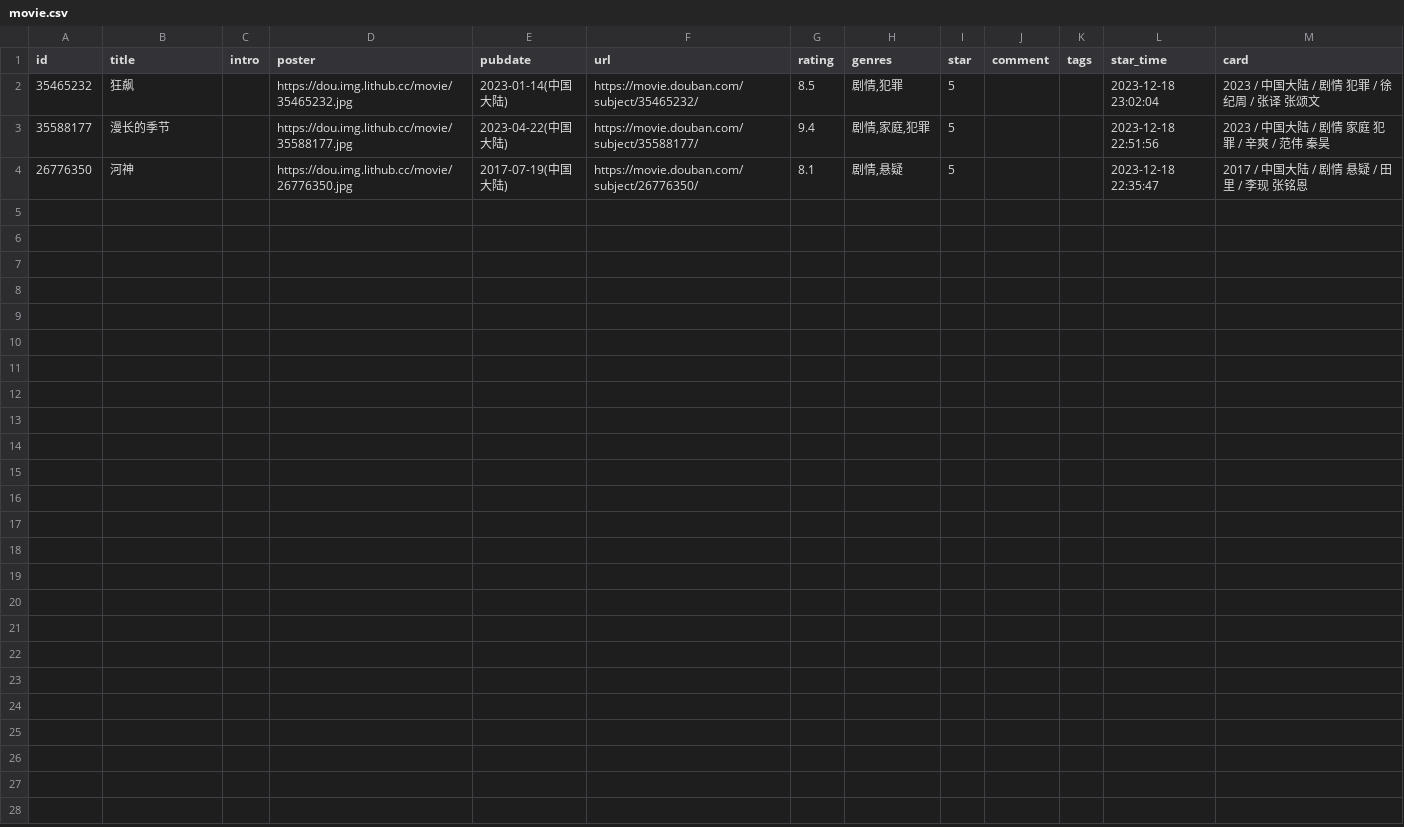
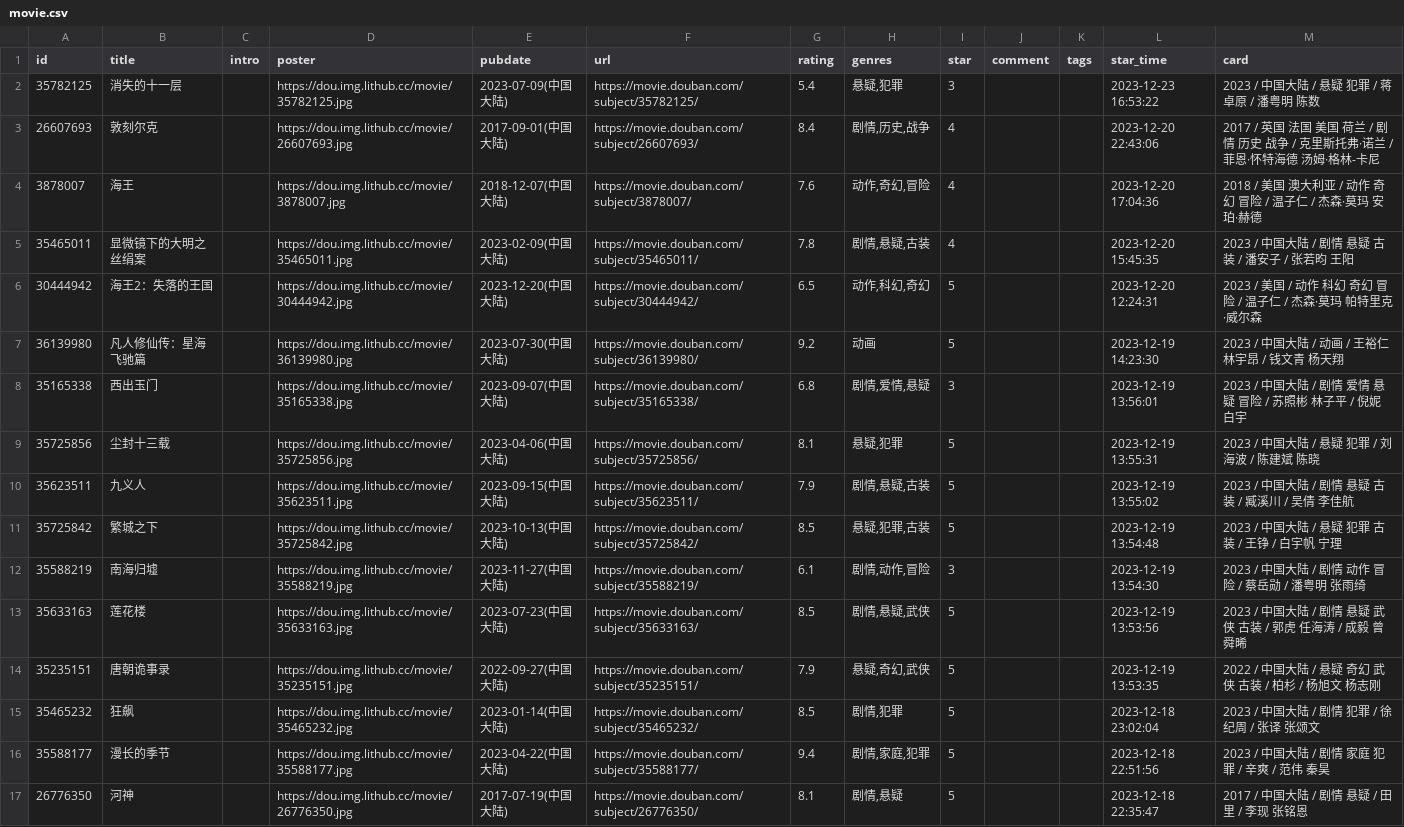
Before and after one commit to 0xo7/0xo7.github.io, a CSV file: douban/movie.csv, drawn as a sheet; the diff names each change by its address in the sheet, - before the commit and + after, or states it on an @@ line.

```diff
--- a/douban/movie.csv
+++ b/douban/movie.csv
+row 2: 35782125 | 消失的十一层 |  | https://dou.img.lithub.cc/movie/35782125.jpg | 2023-07-09(中国大陆) | https://movie.douban.com/subject/35782125/ | 5.4 | 悬疑,犯罪 | 3 |  |  | 2023-12-23 16:53:22 | 2023 / 中国大陆 / 悬疑 犯罪 / 蒋卓原 / 潘粤明 陈数
+row 3: 26607693 | 敦刻尔克 |  | https://dou.img.lithub.cc/movie/26607693.jpg | 2017-09-01(中国大陆) | https://movie.douban.com/subject/26607693/ | 8.4 | 剧情,历史,战争 | 4 |  |  | 2023-12-20 22:43:06 | 2017 / 英国 法国 美国 荷兰 / 剧情 历史 战争 / 克里斯托弗·诺兰 / 菲恩·怀特海德 汤姆·格林-卡尼
+row 4: 3878007 | 海王 |  | https://dou.img.lithub.cc/movie/3878007.jpg | 2018-12-07(中国大陆) | https://movie.douban.com/subject/3878007/ | 7.6 | 动作,奇幻,冒险 | 4 |  |  | 2023-12-20 17:04:36 | 2018 / 美国 澳大利亚 / 动作 奇幻 冒险 / 温子仁 / 杰森·莫玛 安珀·赫德
+row 5: 35465011 | 显微镜下的大明之丝绢案 |  | https://dou.img.lithub.cc/movie/35465011.jpg | 2023-02-09(中国大陆) | https://movie.douban.com/subject/35465011/ | 7.8 | 剧情,悬疑,古装 | 4 |  |  | 2023-12-20 15:45:35 | 2023 / 中国大陆 / 剧情 悬疑 古装 / 潘安子 / 张若昀 王阳
+row 6: 30444942 | 海王2：失落的王国 |  | https://dou.img.lithub.cc/movie/30444942.jpg | 2023-12-20(中国大陆) | https://movie.douban.com/subject/30444942/ | 6.5 | 动作,科幻,奇幻 | 5 |  |  | 2023-12-20 12:24:31 | 2023 / 美国 / 动作 科幻 奇幻 冒险 / 温子仁 / 杰森·莫玛 帕特里克·威尔森
+row 7: 36139980 | 凡人修仙传：星海飞驰篇 |  | https://dou.img.lithub.cc/movie/36139980.jpg | 2023-07-30(中国大陆) | https://movie.douban.com/subject/36139980/ | 9.2 | 动画 | 5 |  |  | 2023-12-19 14:23:30 | 2023 / 中国大陆 / 动画 / 王裕仁 林宇昂 / 钱文青 杨天翔
+row 8: 35165338 | 西出玉门 |  | https://dou.img.lithub.cc/movie/35165338.jpg | 2023-09-07(中国大陆) | https://movie.douban.com/subject/35165338/ | 6.8 | 剧情,爱情,悬疑 | 3 |  |  | 2023-12-19 13:56:01 | 2023 / 中国大陆 / 剧情 爱情 悬疑 冒险 / 苏照彬 林子平 / 倪妮 白宇
+row 9: 35725856 | 尘封十三载 |  | https://dou.img.lithub.cc/movie/35725856.jpg | 2023-04-06(中国大陆) | https://movie.douban.com/subject/35725856/ | 8.1 | 悬疑,犯罪 | 5 |  |  | 2023-12-19 13:55:31 | 2023 / 中国大陆 / 悬疑 犯罪 / 刘海波 / 陈建斌 陈晓
+row 10: 35623511 | 九义人 |  | https://dou.img.lithub.cc/movie/35623511.jpg | 2023-09-15(中国大陆) | https://movie.douban.com/subject/35623511/ | 7.9 | 剧情,悬疑,古装 | 5 |  |  | 2023-12-19 13:55:02 | 2023 / 中国大陆 / 剧情 悬疑 古装 / 臧溪川 / 吴倩 李佳航
+row 11: 35725842 | 繁城之下 |  | https://dou.img.lithub.cc/movie/35725842.jpg | 2023-10-13(中国大陆) | https://movie.douban.com/subject/35725842/ | 8.5 | 悬疑,犯罪,古装 | 5 |  |  | 2023-12-19 13:54:48 | 2023 / 中国大陆 / 悬疑 犯罪 古装 / 王铮 / 白宇帆 宁理
+row 12: 35588219 | 南海归墟 |  | https://dou.img.lithub.cc/movie/35588219.jpg | 2023-11-27(中国大陆) | https://movie.douban.com/subject/35588219/ | 6.1 | 剧情,动作,冒险 | 3 |  |  | 2023-12-19 13:54:30 | 2023 / 中国大陆 / 剧情 动作 冒险 / 蔡岳勋 / 潘粤明 张雨绮
+row 13: 35633163 | 莲花楼 |  | https://dou.img.lithub.cc/movie/35633163.jpg | 2023-07-23(中国大陆) | https://movie.douban.com/subject/35633163/ | 8.5 | 剧情,悬疑,武侠 | 5 |  |  | 2023-12-19 13:53:56 | 2023 / 中国大陆 / 剧情 悬疑 武侠 古装 / 郭虎 任海涛 / 成毅 曾舜晞
+row 14: 35235151 | 唐朝诡事录 |  | https://dou.img.lithub.cc/movie/35235151.jpg | 2022-09-27(中国大陆) | https://movie.douban.com/subject/35235151/ | 7.9 | 悬疑,奇幻,武侠 | 5 |  |  | 2023-12-19 13:53:35 | 2022 / 中国大陆 / 悬疑 奇幻 武侠 古装 / 柏杉 / 杨旭文 杨志刚
```
Also changed, not shown: 1 other file.
